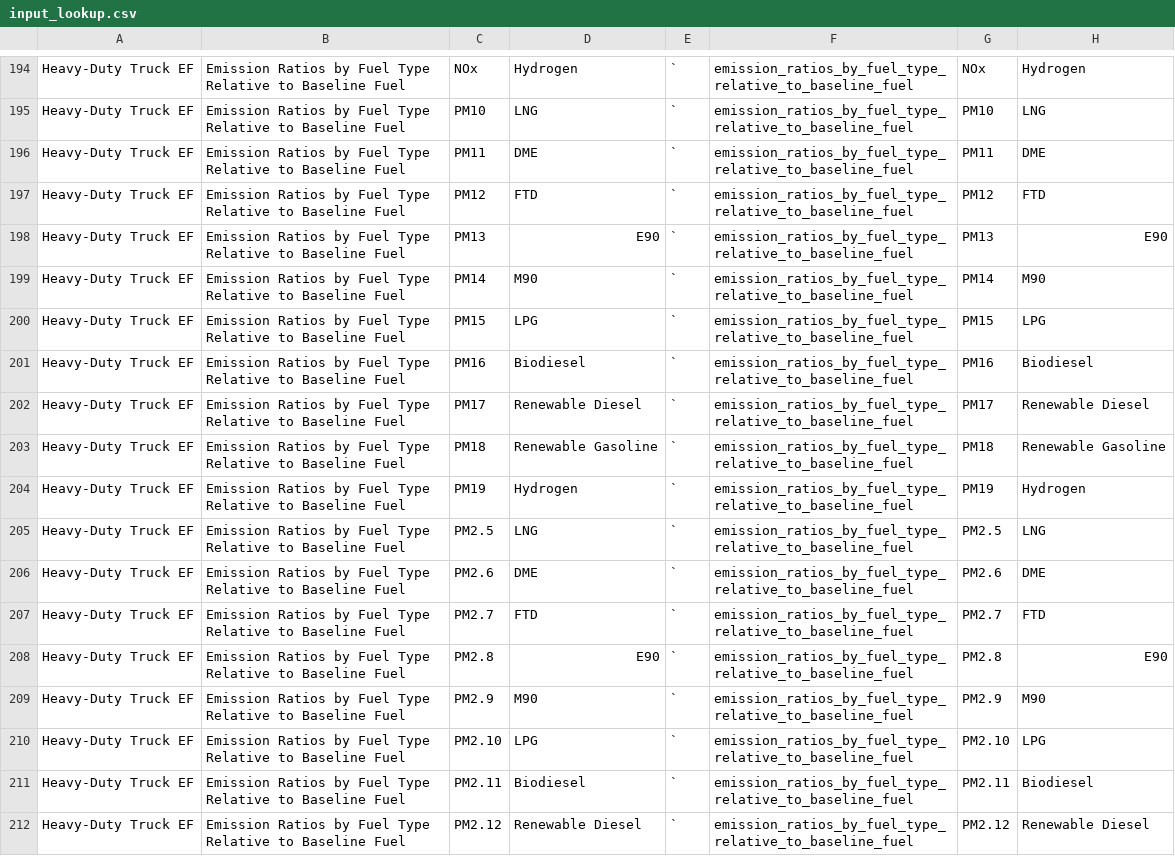
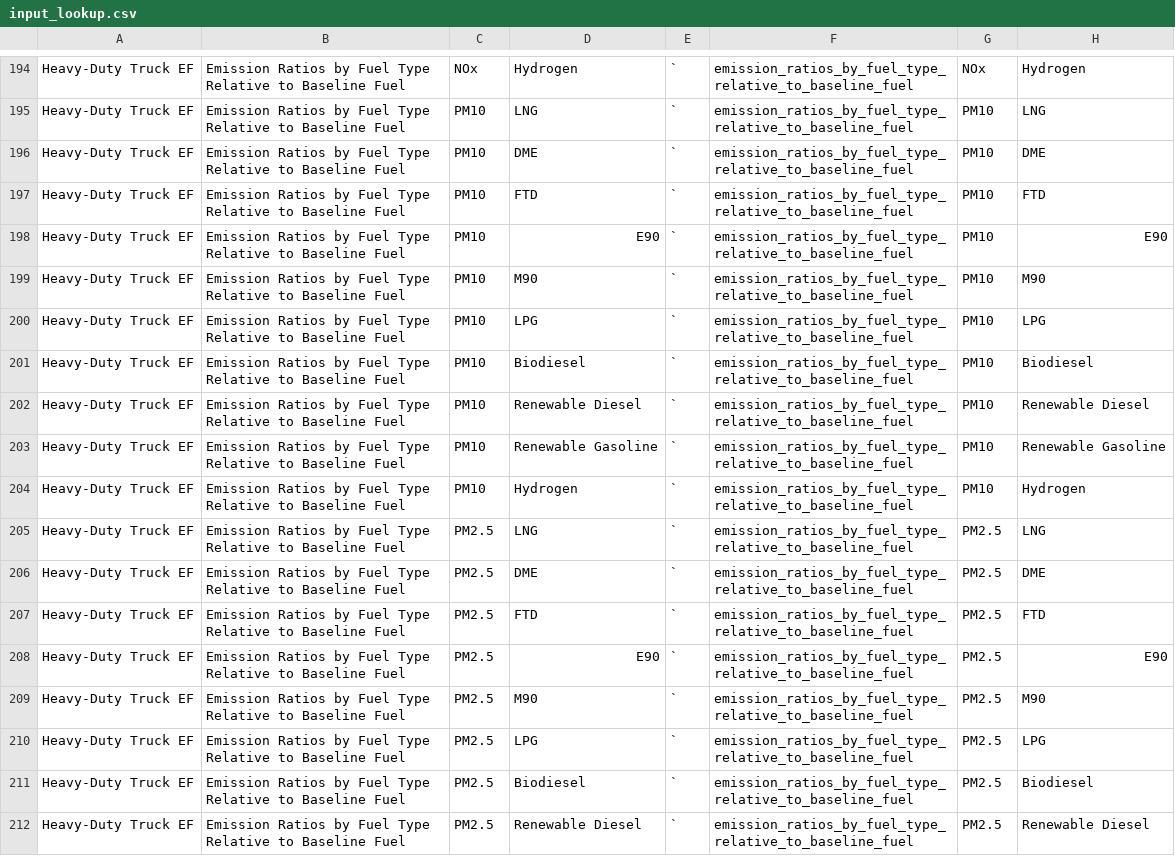
Before and after one commit to RMI/OPEM, a CSV file: src/opem/input/input_lookup/input_lookup.csv, drawn as a sheet; only a part is shown, gaps mark what is left out; the diff covers the shown part only.

```diff
--- a/src/opem/input/input_lookup/input_lookup.csv
+++ b/src/opem/input/input_lookup/input_lookup.csv
@@ -195,18 +195,18 @@ Heavy-Duty Truck EF,Emission Ratios by Fuel Type Relative to Baseline Fuel,NOx,H
 Heavy-Duty Truck EF,Emission Ratios by Fuel Type Relative to Baseline Fuel,PM10,LNG,`,emission_ratios_by_fuel_type_relative_to_baseline_fuel,PM10,LNG
-Heavy-Duty Truck EF,Emission Ratios by Fuel Type Relative to Baseline Fuel,PM11,DME,`,emission_ratios_by_fuel_type_relative_to_baseline_fuel,PM11,DME
-Heavy-Duty Truck EF,Emission Ratios by Fuel Type Relative to Baseline Fuel,PM12,FTD,`,emission_ratios_by_fuel_type_relative_to_baseline_fuel,PM12,FTD
-Heavy-Duty Truck EF,Emission Ratios by Fuel Type Relative to Baseline Fuel,PM13,E90,`,emission_ratios_by_fuel_type_relative_to_baseline_fuel,PM13,E90
-Heavy-Duty Truck EF,Emission Ratios by Fuel Type Relative to Baseline Fuel,PM14,M90,`,emission_ratios_by_fuel_type_relative_to_baseline_fuel,PM14,M90
-Heavy-Duty Truck EF,Emission Ratios by Fuel Type Relative to Baseline Fuel,PM15,LPG,`,emission_ratios_by_fuel_type_relative_to_baseline_fuel,PM15,LPG
-Heavy-Duty Truck EF,Emission Ratios by Fuel Type Relative to Baseline Fuel,PM16,Biodiesel,`,emission_ratios_by_fuel_type_relative_to_baseline_fuel,PM16,Biodiesel
-Heavy-Duty Truck EF,Emission Ratios by Fuel Type Relative to Baseline Fuel,PM17,Renewable Diesel,`,emission_ratios_by_fuel_type_relative_to_baseline_fuel,PM17,Renewable Diesel
-Heavy-Duty Truck EF,Emission Ratios by Fuel Type Relative to Baseline Fuel,PM18,Renewable Gasoline,`,emission_ratios_by_fuel_type_relative_to_baseline_fuel,PM18,Renewable Gasoline
-Heavy-Duty Truck EF,Emission Ratios by Fuel Type Relative to Baseline Fuel,PM19,Hydrogen,`,emission_ratios_by_fuel_type_relative_to_baseline_fuel,PM19,Hydrogen
+Heavy-Duty Truck EF,Emission Ratios by Fuel Type Relative to Baseline Fuel,PM10,DME,`,emission_ratios_by_fuel_type_relative_to_baseline_fuel,PM10,DME
+Heavy-Duty Truck EF,Emission Ratios by Fuel Type Relative to Baseline Fuel,PM10,FTD,`,emission_ratios_by_fuel_type_relative_to_baseline_fuel,PM10,FTD
+Heavy-Duty Truck EF,Emission Ratios by Fuel Type Relative to Baseline Fuel,PM10,E90,`,emission_ratios_by_fuel_type_relative_to_baseline_fuel,PM10,E90
+Heavy-Duty Truck EF,Emission Ratios by Fuel Type Relative to Baseline Fuel,PM10,M90,`,emission_ratios_by_fuel_type_relative_to_baseline_fuel,PM10,M90
+Heavy-Duty Truck EF,Emission Ratios by Fuel Type Relative to Baseline Fuel,PM10,LPG,`,emission_ratios_by_fuel_type_relative_to_baseline_fuel,PM10,LPG
+Heavy-Duty Truck EF,Emission Ratios by Fuel Type Relative to Baseline Fuel,PM10,Biodiesel,`,emission_ratios_by_fuel_type_relative_to_baseline_fuel,PM10,Biodiesel
+Heavy-Duty Truck EF,Emission Ratios by Fuel Type Relative to Baseline Fuel,PM10,Renewable Diesel,`,emission_ratios_by_fuel_type_relative_to_baseline_fuel,PM10,Renewable Diesel
+Heavy-Duty Truck EF,Emission Ratios by Fuel Type Relative to Baseline Fuel,PM10,Renewable Gasoline,`,emission_ratios_by_fuel_type_relative_to_baseline_fuel,PM10,Renewable Gasoline
+Heavy-Duty Truck EF,Emission Ratios by Fuel Type Relative to Baseline Fuel,PM10,Hydrogen,`,emission_ratios_by_fuel_type_relative_to_baseline_fuel,PM10,Hydrogen
 Heavy-Duty Truck EF,Emission Ratios by Fuel Type Relative to Baseline Fuel,PM2.5,LNG,`,emission_ratios_by_fuel_type_relative_to_baseline_fuel,PM2.5,LNG
-Heavy-Duty Truck EF,Emission Ratios by Fuel Type Relative to Baseline Fuel,PM2.6,DME,`,emission_ratios_by_fuel_type_relative_to_baseline_fuel,PM2.6,DME
-Heavy-Duty Truck EF,Emission Ratios by Fuel Type Relative to Baseline Fuel,PM2.7,FTD,`,emission_ratios_by_fuel_type_relative_to_baseline_fuel,PM2.7,FTD
-Heavy-Duty Truck EF,Emission Ratios by Fuel Type Relative to Baseline Fuel,PM2.8,E90,`,emission_ratios_by_fuel_type_relative_to_baseline_fuel,PM2.8,E90
-Heavy-Duty Truck EF,Emission Ratios by Fuel Type Relative to Baseline Fuel,PM2.9,M90,`,emission_ratios_by_fuel_type_relative_to_baseline_fuel,PM2.9,M90
-Heavy-Duty Truck EF,Emission Ratios by Fuel Type Relative to Baseline Fuel,PM2.10,LPG,`,emission_ratios_by_fuel_type_relative_to_baseline_fuel,PM2.10,LPG
-Heavy-Duty Truck EF,Emission Ratios by Fuel Type Relative to Baseline Fuel,PM2.11,Biodiesel,`,emission_ratios_by_fuel_type_relative_to_baseline_fuel,PM2.11,Biodiesel
-Heavy-Duty Truck EF,Emission Ratios by Fuel Type Relative to Baseline Fuel,PM2.12,Renewable Diesel,`,emission_ratios_by_fuel_type_relative_to_baseline_fuel,PM2.12,Renewable Diesel
+Heavy-Duty Truck EF,Emission Ratios by Fuel Type Relative to Baseline Fuel,PM2.5,DME,`,emission_ratios_by_fuel_type_relative_to_baseline_fuel,PM2.5,DME
+Heavy-Duty Truck EF,Emission Ratios by Fuel Type Relative to Baseline Fuel,PM2.5,FTD,`,emission_ratios_by_fuel_type_relative_to_baseline_fuel,PM2.5,FTD
+Heavy-Duty Truck EF,Emission Ratios by Fuel Type Relative to Baseline Fuel,PM2.5,E90,`,emission_ratios_by_fuel_type_relative_to_baseline_fuel,PM2.5,E90
+Heavy-Duty Truck EF,Emission Ratios by Fuel Type Relative to Baseline Fuel,PM2.5,M90,`,emission_ratios_by_fuel_type_relative_to_baseline_fuel,PM2.5,M90
+Heavy-Duty Truck EF,Emission Ratios by Fuel Type Relative to Baseline Fuel,PM2.5,LPG,`,emission_ratios_by_fuel_type_relative_to_baseline_fuel,PM2.5,LPG
+Heavy-Duty Truck EF,Emission Ratios by Fuel Type Relative to Baseline Fuel,PM2.5,Biodiesel,`,emission_ratios_by_fuel_type_relative_to_baseline_fuel,PM2.5,Biodiesel
+Heavy-Duty Truck EF,Emission Ratios by Fuel Type Relative to Baseline Fuel,PM2.5,Renewable Diesel,`,emission_ratios_by_fuel_type_relative_to_baseline_fuel,PM2.5,Renewable Diesel
```
Also changed, not shown: 22 edited cells elsewhere in this file, 7 other files.
